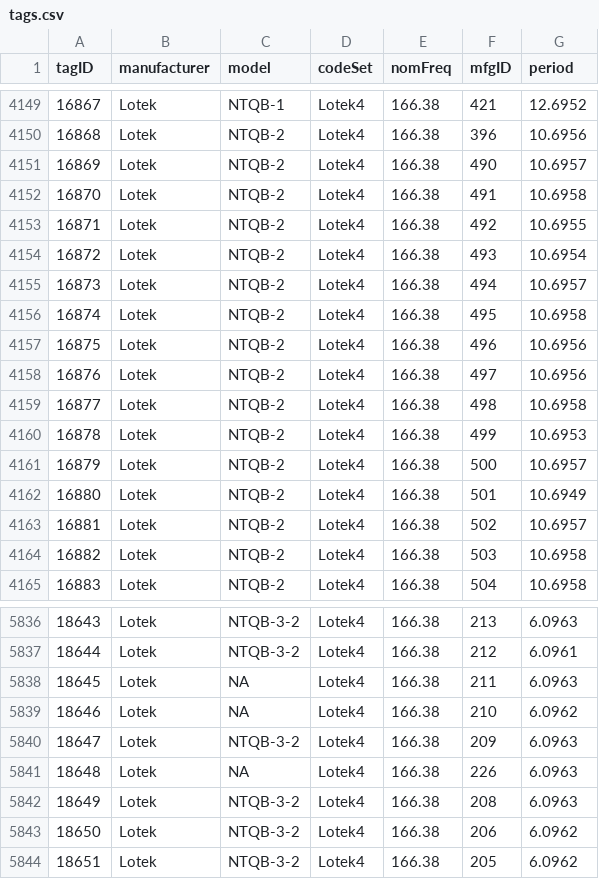
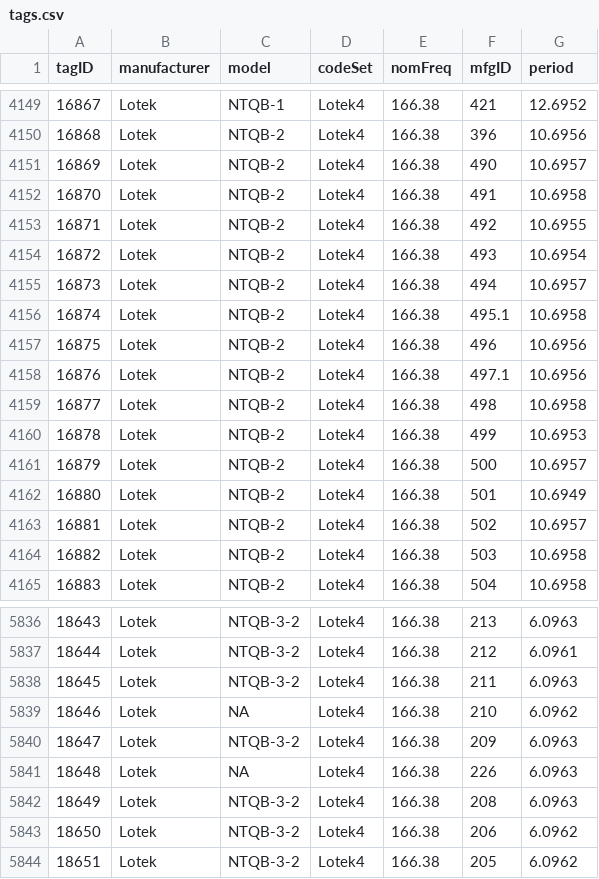
Before and after one commit to jbrzusto/motus-metadata-history, a CSV file: tags.csv, drawn as a sheet; only a part is shown, gaps mark what is left out.

```diff
--- a/tags.csv
+++ b/tags.csv
@@ -4155,5 +4155,5 @@
 16873,"Lotek","NTQB-2","Lotek4",166.38,"494",10.6957
-16874,"Lotek","NTQB-2","Lotek4",166.38,"495",10.6958
+16874,"Lotek","NTQB-2","Lotek4",166.38,"495.1",10.6958
 16875,"Lotek","NTQB-2","Lotek4",166.38,"496",10.6956
-16876,"Lotek","NTQB-2","Lotek4",166.38,"497",10.6956
+16876,"Lotek","NTQB-2","Lotek4",166.38,"497.1",10.6956
 16877,"Lotek","NTQB-2","Lotek4",166.38,"498",10.6958
@@ -5837,3 +5837,3 @@
 18644,"Lotek","NTQB-3-2","Lotek4",166.38,"212",6.0961
-18645,"Lotek",NA,"Lotek4",166.38,"211",6.0963
+18645,"Lotek","NTQB-3-2","Lotek4",166.38,"211",6.0963
 18646,"Lotek",NA,"Lotek4",166.38,"210",6.0962
```
Also changed, not shown: tag_deployments.csv.
